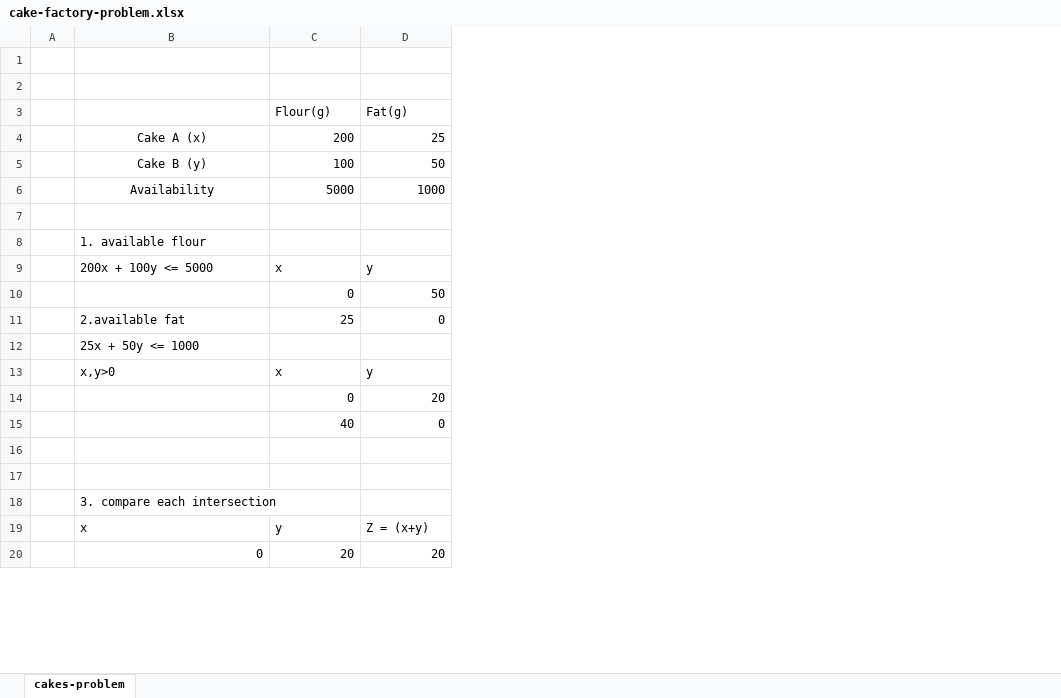
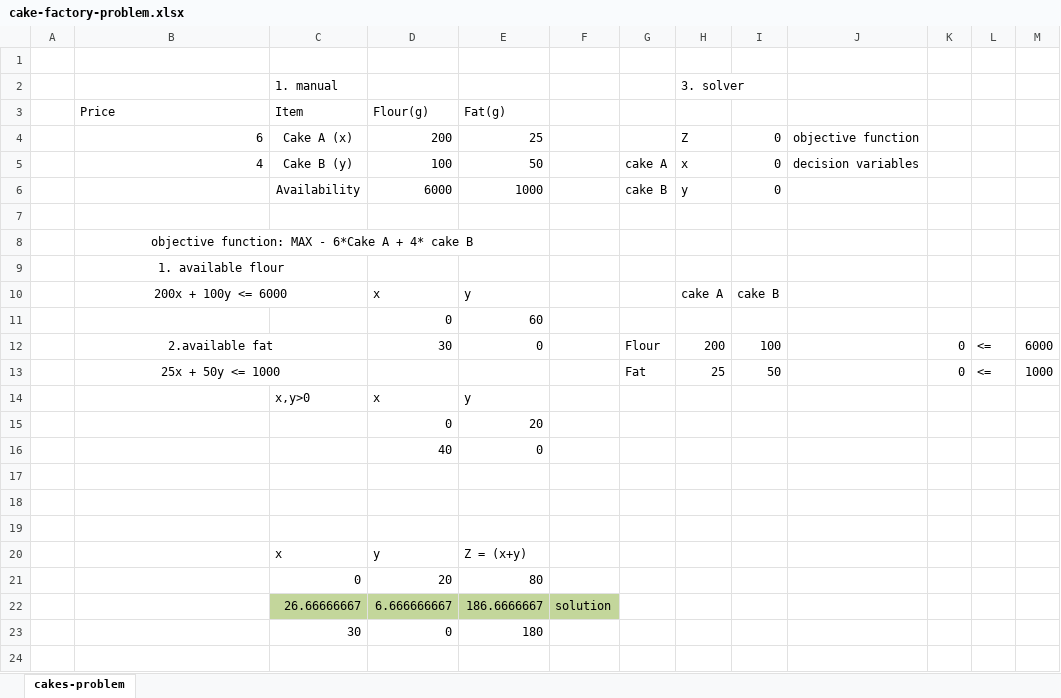
Before and after one commit to AleksandraSzymczak/Optimization-training-examples, an Excel workbook: cakes/cake-factory-problem.xlsx, sheet cakes-problem, drawn as a sheet; only a part is shown; values as stored, in another font and other column widths than the file's, no borders; charts and pictures not drawn; removed rows and columns are numbered as before the commit, all else as after; the diff covers the shown part only; the diff names each change by its address in the sheet, - before the commit and + after, or states it on an @@ line.

```diff
--- a/cakes/cake-factory-problem.xlsx (sheet cakes-problem)
+++ b/cakes/cake-factory-problem.xlsx (sheet cakes-problem)
+column C (Item), row 2: 1. manual; rows 4-5: Cake A (x) | Cake B (y); rows 14-20: x,y>0 |  |  |  |  |  | x
+column F, empty
+column G, row 5: cake A; rows 12-13: Flour | Fat
+column H, rows 2-5: 3. solver |  | Z | x; rows 10-13: cake A |  | 200 | 25
+column I, rows 4-5: 0 | 0; rows 10-13: cake B |  | 100 | 50
+column J, rows 4-5: objective function | decision variables
+column K, rows 12-13: 0 | 0
+column L, rows 12-13: <= | <=
+column M, rows 12-13: 6000 | 1000
-row 2: (empty)
+row 2:  |  | 1. manual |  |  |  |  | 3. solver
-B3: (empty)
+B3: Price
-B4 (Price): Cake A (x)
+B4 (Price): 6
-B4:B5 alignment: center
+B4:B5 alignment: right
-B5 (Price): Cake B (y)
+B5 (Price): 4
-row 6:  | Availability | 5000 | 1000
+row 6:  |  | Availability | 6000 | 1000 |  | cake B | y | 0
+row 8:  | objective function: MAX - 6*Cake A + 4* cake B
-B9:B10 alignment: left
+B9:B10 alignment: center
+B9:C9 merged
-B10 (Price): 200x + 100y <= 5000
+B10 (Price): 200x + 100y <= 6000
+B10:C10 merged
-E11 (Fat(g)): 50
+E11 (Fat(g)): 60
-B12:B13 alignment: left
+B12:B13 alignment: center
+B12:C12 merged
-D12 (Flour(g)): 25
+D12 (Flour(g)): 30
+B13:C13 merged
-B14 (Price): x,y>0
+B14 (Price): (empty)
-B19 (Price): 3. compare each intersection
+B19 (Price): (empty)
-B20 (Price): x
+B20 (Price): (empty)
+row 21:  |  | 0 | 20 | 80
+row 22:  |  | 26.66666667 | 6.666666667 | 186.6666667 | solution
+row 23:  |  | 30 | 0 | 180
-row 24:  | 0 | 20 | 20
+row 24: (empty)
```
Also changed, not shown: 9 added rows, 6 edited cells and cell formats elsewhere in this sheet, charts or pictures, 2 other files.
